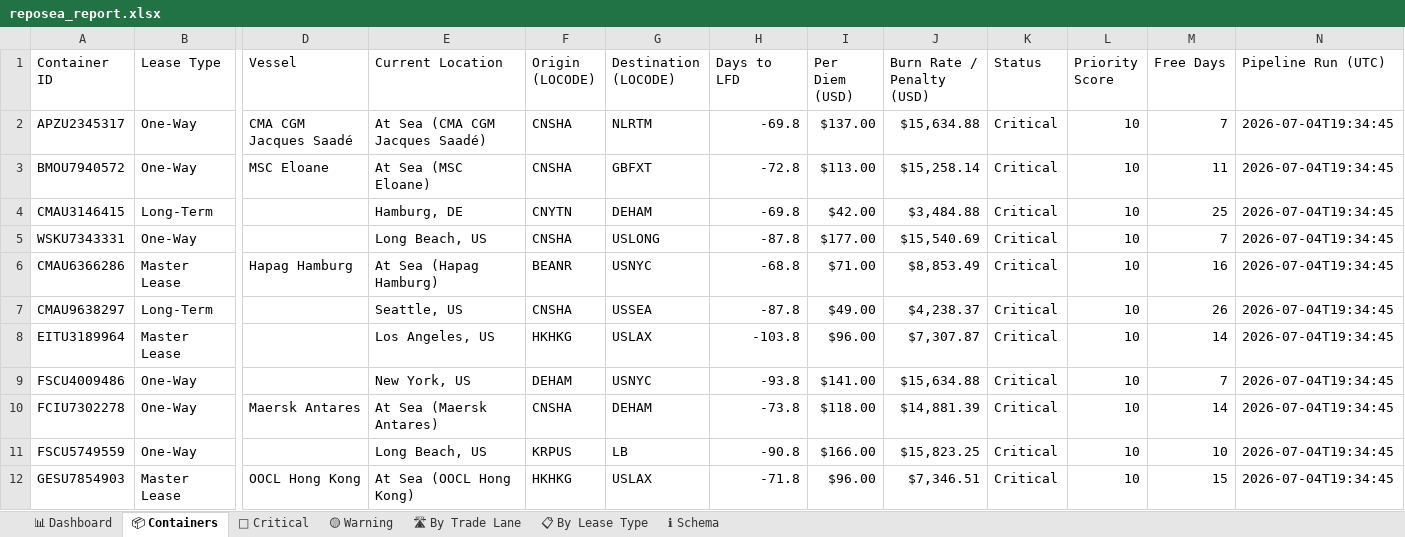
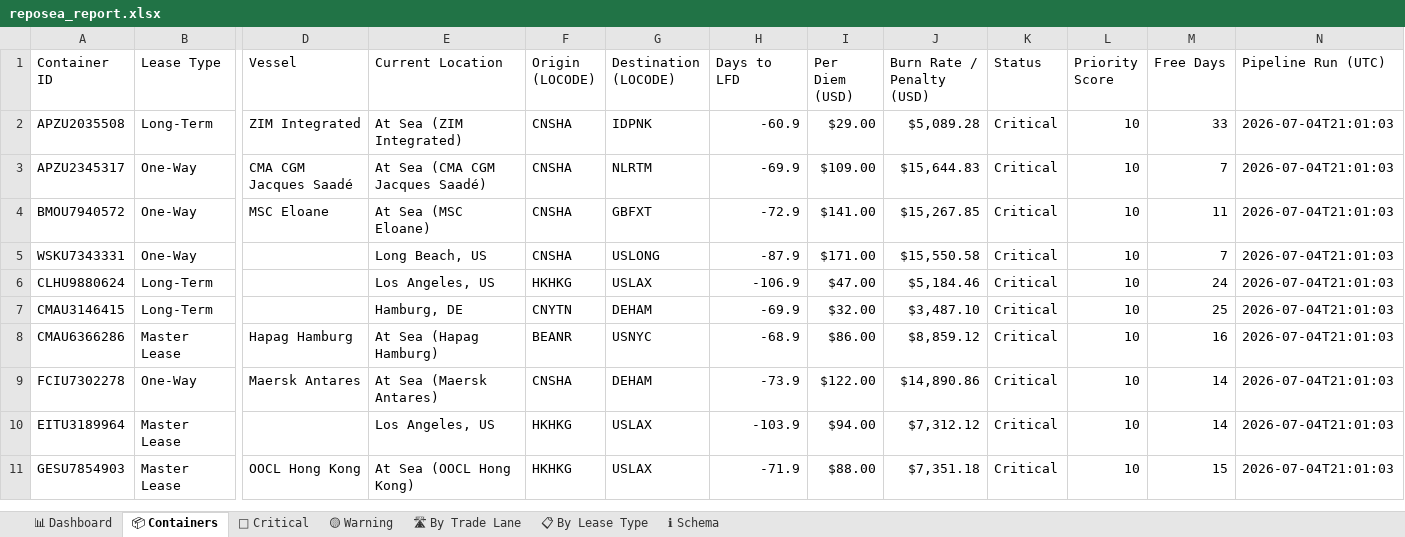
Before and after one commit to rahulmistry18/Reposea_container_optimizer, an Excel workbook: data/exports/reposea_report.xlsx, sheet 📦 Containers, drawn as a sheet; only a part is shown, gaps mark what is left out; values as stored, in another font and other column widths than the file's, no cell formats; table styles not drawn; removed rows and columns are numbered as before the commit, all else as after; rows hold the shown columns only; the diff covers the shown part only; the diff names each change by its address in the sheet, - before the commit and + after, or states it on an @@ line.

Commit message:
chore(data): pipeline run 2026-07-04T13:01:04Z [skip ci]

```diff
--- a/data/exports/reposea_report.xlsx (sheet 📦 Containers)
+++ b/data/exports/reposea_report.xlsx (sheet 📦 Containers)
+row 2: APZU2035508 | Long-Term | ZIM Integrated | At Sea (ZIM Integrated) | CNSHA | IDPNK | -60.9 | $29.00 | $5,089.28 | Critical | 10 | 33 | 2026-07-04T21:01:03
-H3 (Days to LFD): -69.8
+H3 (Days to LFD): -69.9
-I3 (Per Diem (USD)): $137.00
+I3 (Per Diem (USD)): $109.00
-J3 (Burn Rate / Penalty (USD)): $15,634.88
+J3 (Burn Rate / Penalty (USD)): $15,644.83
-N3:N4 (Pipeline Run (UTC)): 2026-07-04T19:34:45
+N3:N4 (Pipeline Run (UTC)): 2026-07-04T21:01:03
-H4 (Days to LFD): -72.8
+H4 (Days to LFD): -72.9
-I4 (Per Diem (USD)): $113.00
+I4 (Per Diem (USD)): $141.00
-J4 (Burn Rate / Penalty (USD)): $15,258.14
+J4 (Burn Rate / Penalty (USD)): $15,267.85
-row 4: CMAU3146415 | Long-Term |  | Hamburg, DE | CNYTN | DEHAM | -69.8 | $42.00 | $3,484.88 | Critical | 10 | 25 | 2026-07-04T19:34:45
-H5 (Days to LFD): -87.8
+H5 (Days to LFD): -87.9
-I5 (Per Diem (USD)): $177.00
+I5 (Per Diem (USD)): $171.00
-J5 (Burn Rate / Penalty (USD)): $15,540.69
+J5 (Burn Rate / Penalty (USD)): $15,550.58
-N5 (Pipeline Run (UTC)): 2026-07-04T19:34:45
+N5 (Pipeline Run (UTC)): 2026-07-04T21:01:03
+row 6: CLHU9880624 | Long-Term |  | Los Angeles, US | HKHKG | USLAX | -106.9 | $47.00 | $5,184.46 | Critical | 10 | 24 | 2026-07-04T21:01:03
+row 7: CMAU3146415 | Long-Term |  | Hamburg, DE | CNYTN | DEHAM | -69.9 | $32.00 | $3,487.10 | Critical | 10 | 25 | 2026-07-04T21:01:03
-H8 (Days to LFD): -68.8
+H8 (Days to LFD): -68.9
-I8 (Per Diem (USD)): $71.00
+I8 (Per Diem (USD)): $86.00
-J8 (Burn Rate / Penalty (USD)): $8,853.49
+J8 (Burn Rate / Penalty (USD)): $8,859.12
-N8 (Pipeline Run (UTC)): 2026-07-04T19:34:45
+N8 (Pipeline Run (UTC)): 2026-07-04T21:01:03
-row 7: CMAU9638297 | Long-Term |  | Seattle, US | CNSHA | USSEA | -87.8 | $49.00 | $4,238.37 | Critical | 10 | 26 | 2026-07-04T19:34:45
-row 8: EITU3189964 | Master Lease |  | Los Angeles, US | HKHKG | USLAX | -103.8 | $96.00 | $7,307.87 | Critical | 10 | 14 | 2026-07-04T19:34:45
-row 9: FSCU4009486 | One-Way |  | New York, US | DEHAM | USNYC | -93.8 | $141.00 | $15,634.88 | Critical | 10 | 7 | 2026-07-04T19:34:45
-H9 (Days to LFD): -73.8
+H9 (Days to LFD): -73.9
-I9 (Per Diem (USD)): $118.00
+I9 (Per Diem (USD)): $122.00
-J9 (Burn Rate / Penalty (USD)): $14,881.39
+J9 (Burn Rate / Penalty (USD)): $14,890.86
-N9 (Pipeline Run (UTC)): 2026-07-04T19:34:45
+N9 (Pipeline Run (UTC)): 2026-07-04T21:01:03
-row 11: FSCU5749559 | One-Way |  | Long Beach, US | KRPUS | LB | -90.8 | $166.00 | $15,823.25 | Critical | 10 | 10 | 2026-07-04T19:34:45
+row 10: EITU3189964 | Master Lease |  | Los Angeles, US | HKHKG | USLAX | -103.9 | $94.00 | $7,312.12 | Critical | 10 | 14 | 2026-07-04T21:01:03
-H11 (Days to LFD): -71.8
+H11 (Days to LFD): -71.9
-I11 (Per Diem (USD)): $96.00
+I11 (Per Diem (USD)): $88.00
-J11 (Burn Rate / Penalty (USD)): $7,346.51
+J11 (Burn Rate / Penalty (USD)): $7,351.18
-N11 (Pipeline Run (UTC)): 2026-07-04T19:34:45
+N11 (Pipeline Run (UTC)): 2026-07-04T21:01:03
```
Also changed, not shown: 14 added rows, 13 removed rows and 46 edited cells elsewhere in this sheet, sheet 🔴 Critical, sheet 🛣 By Trade Lane, sheet 📊 Dashboard, sheet 📋 By Lease Type, sheet 🟡 Warning, cell formats, 7 other files.
